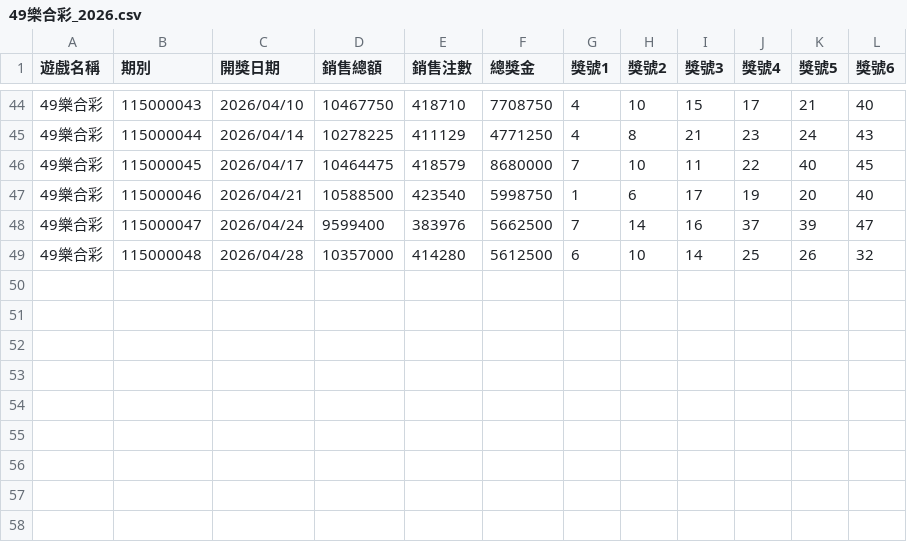
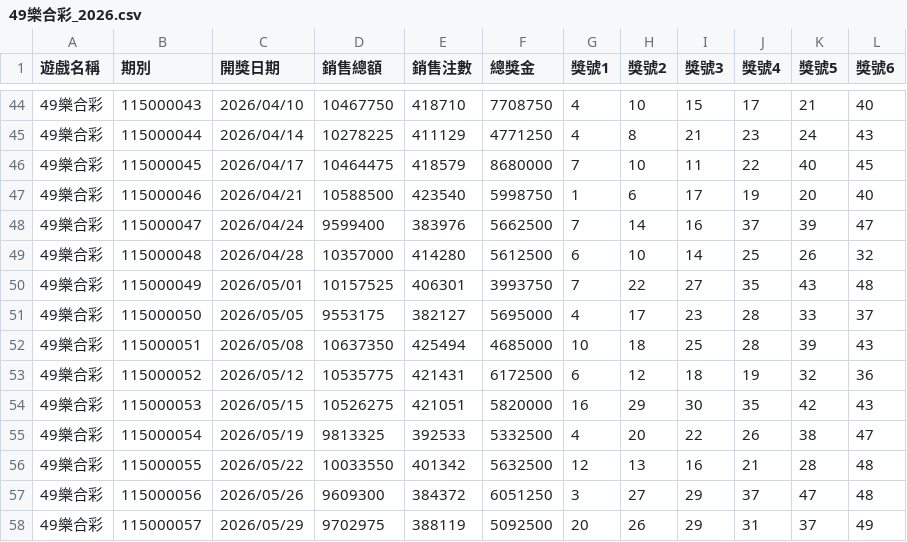
Before and after one commit to cyc6221/I-want-big-John, a CSV file: raw-data/lotto-result-downloads/2026/49樂合彩_2026.csv, drawn as a sheet; only a part is shown, gaps mark what is left out; the diff names each change by its address in the sheet, - before the commit and + after, or states it on an @@ line.

```diff
--- a/raw-data/lotto-result-downloads/2026/49樂合彩_2026.csv
+++ b/raw-data/lotto-result-downloads/2026/49樂合彩_2026.csv
+row 50: 49樂合彩 | 115000049 | 2026/05/01 | 10157525 | 406301 | 3993750 | 7 | 22 | 27 | 35 | 43 | 48
+row 51: 49樂合彩 | 115000050 | 2026/05/05 | 9553175 | 382127 | 5695000 | 4 | 17 | 23 | 28 | 33 | 37
+row 52: 49樂合彩 | 115000051 | 2026/05/08 | 10637350 | 425494 | 4685000 | 10 | 18 | 25 | 28 | 39 | 43
+row 53: 49樂合彩 | 115000052 | 2026/05/12 | 10535775 | 421431 | 6172500 | 6 | 12 | 18 | 19 | 32 | 36
+row 54: 49樂合彩 | 115000053 | 2026/05/15 | 10526275 | 421051 | 5820000 | 16 | 29 | 30 | 35 | 42 | 43
+row 55: 49樂合彩 | 115000054 | 2026/05/19 | 9813325 | 392533 | 5332500 | 4 | 20 | 22 | 26 | 38 | 47
+row 56: 49樂合彩 | 115000055 | 2026/05/22 | 10033550 | 401342 | 5632500 | 12 | 13 | 16 | 21 | 28 | 48
+row 57: 49樂合彩 | 115000056 | 2026/05/26 | 9609300 | 384372 | 6051250 | 3 | 27 | 29 | 37 | 47 | 48
+row 58: 49樂合彩 | 115000057 | 2026/05/29 | 9702975 | 388119 | 5092500 | 20 | 26 | 29 | 31 | 37 | 49
```
Also changed, not shown: raw-data/lotto-result-downloads/2026/39樂合彩_2026.csv, raw-data/lotto-result-downloads/2026/3星彩_2026.csv, 6 other files.
